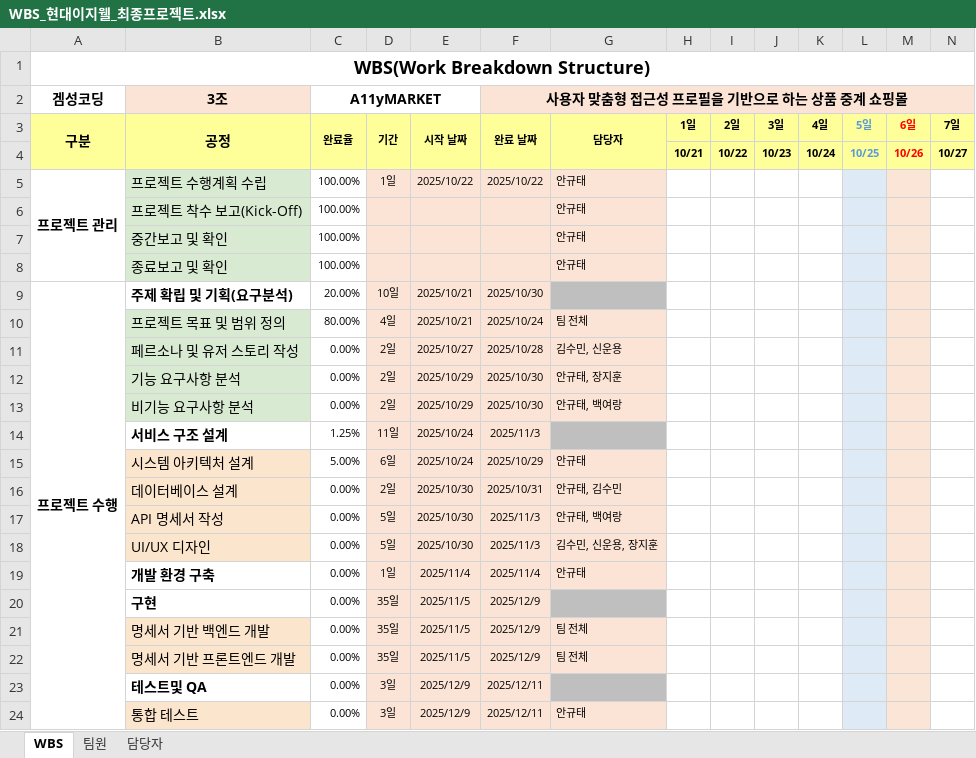
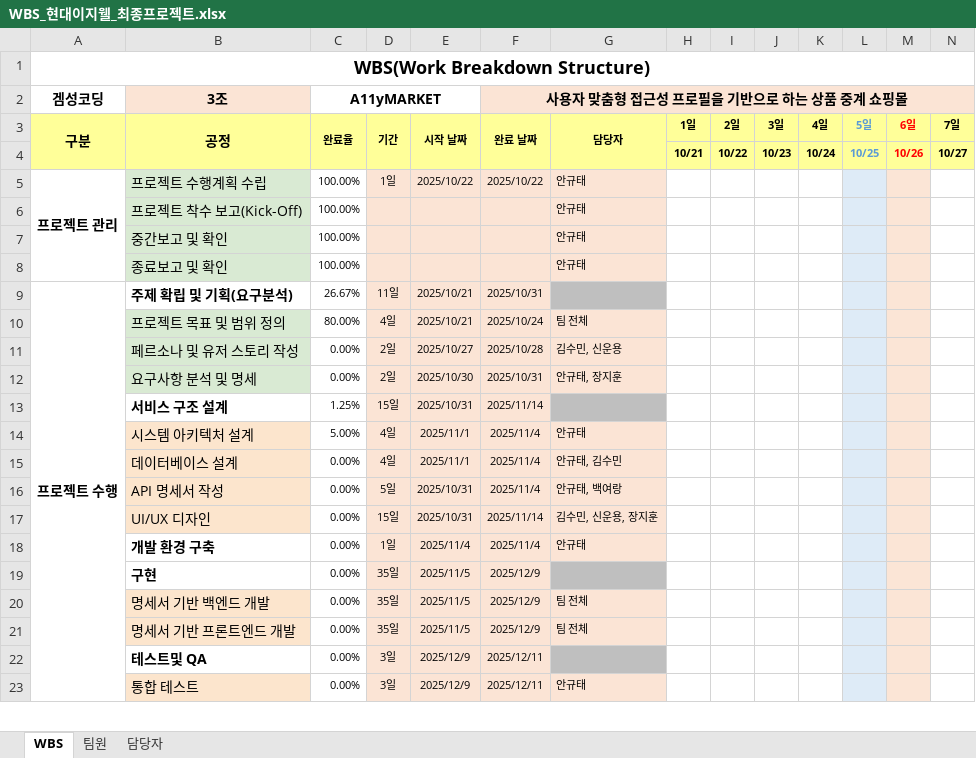
Before and after one commit to Gamesung-Coding/A11yMARKET-Resources, an Excel workbook: 2.WBS/WBS_현대이지웰_최종프로젝트.xlsx, sheet WBS, drawn as a sheet; only a part is shown; values as stored, in another font and other column widths than the file's, no borders; conditional formats not drawn; removed rows and columns are numbered as before the commit, all else as after; rows hold the shown columns only; the diff names each change by its address in the sheet, - before the commit and + after, or states it on an @@ line.

```diff
--- a/2.WBS/WBS_현대이지웰_최종프로젝트.xlsx (sheet WBS)
+++ b/2.WBS/WBS_현대이지웰_최종프로젝트.xlsx (sheet WBS)
-C9 (A11yMARKET): 20.00%
+C9 (A11yMARKET): 26.67%
-D9: 10일
+D9: 11일
-F9: 2025/10/30
+F9: 2025/10/31
-B12 (3조): 기능 요구사항 분석
+B12 (3조): 요구사항 분석 및 명세
-E12: 2025/10/29
+E12: 2025/10/30
-F12: 2025/10/30
+F12: 2025/10/31
-row 13:  | 비기능 요구사항 분석 | 0.00% | 2일 | 2025/10/29 | 2025/10/30 | 안규태, 백여랑
-D13: 11일
+D13: 15일
-E13: 2025/10/24
+E13: 2025/10/31
-F13: 2025/11/3
+F13: 2025/11/14
-D14: 6일
+D14: 4일
-E14: 2025/10/24
+E14: 2025/11/1
-F14: 2025/10/29
+F14: 2025/11/4
-D15: 2일
+D15: 4일
-E15: 2025/10/30
+E15: 2025/11/1
-F15: 2025/10/31
+F15: 2025/11/4
-E16:E17: 2025/10/30
+E16:E17: 2025/10/31
-F16: 2025/11/3
+F16: 2025/11/4
-D17: 5일
+D17: 15일
-F17: 2025/11/3
+F17: 2025/11/14
```
Also changed, not shown: formulas that keep their value, 1 other file.
